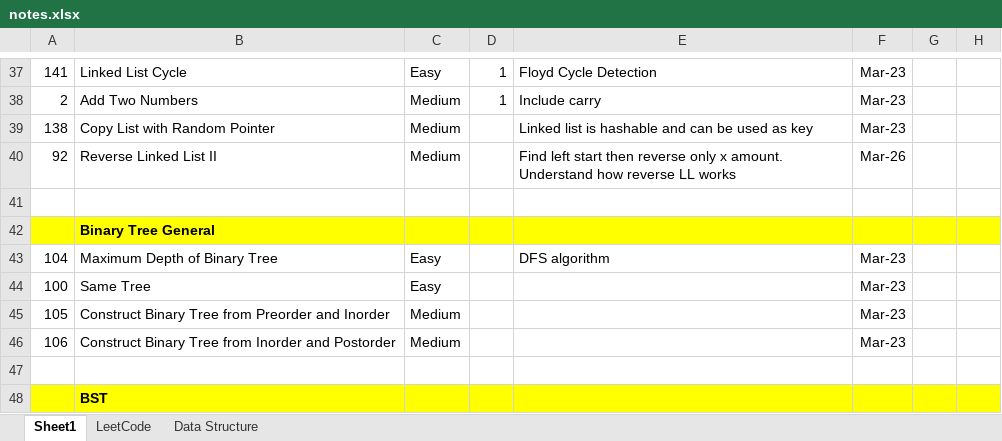
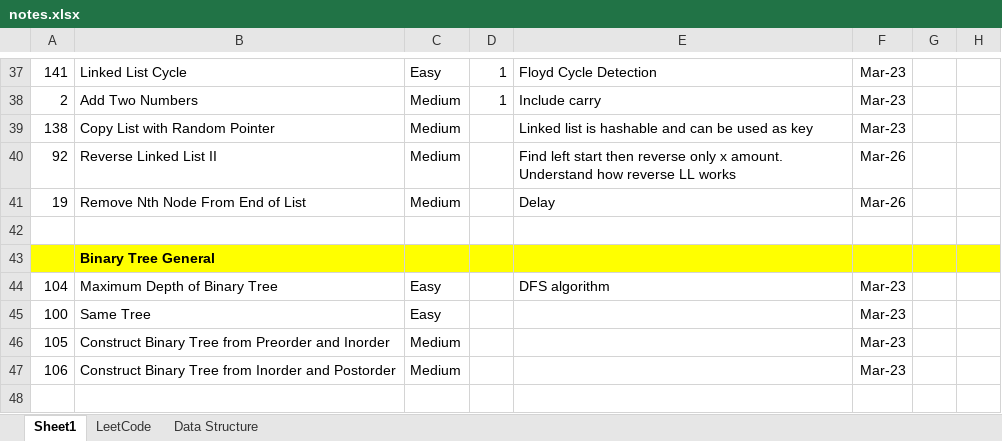
Before and after one commit to jhoonhan/leetCode, an Excel workbook: notes.xlsx, sheet Sheet1, drawn as a sheet; only a part is shown, gaps mark what is left out; the shorter side is filled out with more unchanged rows; values as stored, in another font and other column widths than the file's, no borders; conditional formats not drawn; the diff names each change by its address in the sheet, - before the commit and + after, or states it on an @@ line.

Commit message:
delay technique

```diff
--- a/notes.xlsx (sheet Sheet1)
+++ b/notes.xlsx (sheet Sheet1)
+row 41: 19 | Remove Nth Node From End of List | Medium |  | Delay | Mar-26
```
Also changed, not shown: 1 other file.
